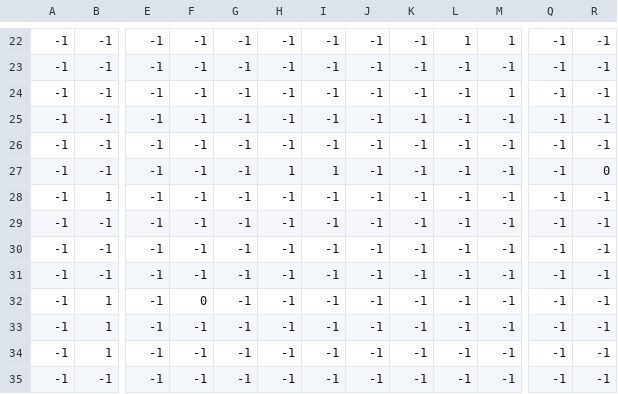
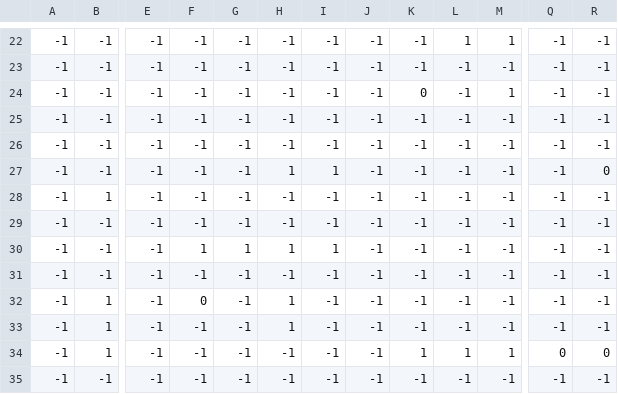
Before and after one commit to johakeller/Maze-Light-Pygame, a CSV file: levels/2/level_2_coins.csv, drawn as a sheet; only a part is shown, gaps mark what is left out; the diff names each change by its address in the sheet, - before the commit and + after, or states it on an @@ line.

Commit message:
07.07.2022 level bugs II

```diff
--- a/levels/2/level_2_coins.csv
+++ b/levels/2/level_2_coins.csv
-K24: -1
+K24: 0
-F30: -1
+F30: 1
-G30: -1
+G30: 1
-H30: -1
+H30: 1
-I30: -1
+I30: 1
-H32:H33: -1
+H32:H33: 1
-K34: -1
+K34: 1
-L34: -1
+L34: 1
-M34: -1
+M34: 1
-Q34: -1
+Q34: 0
-R34: -1
+R34: 0
```
Also changed, not shown: levels/2/level_2_enemies.csv, levels/2/level_2_walls.csv, 1 other file.
